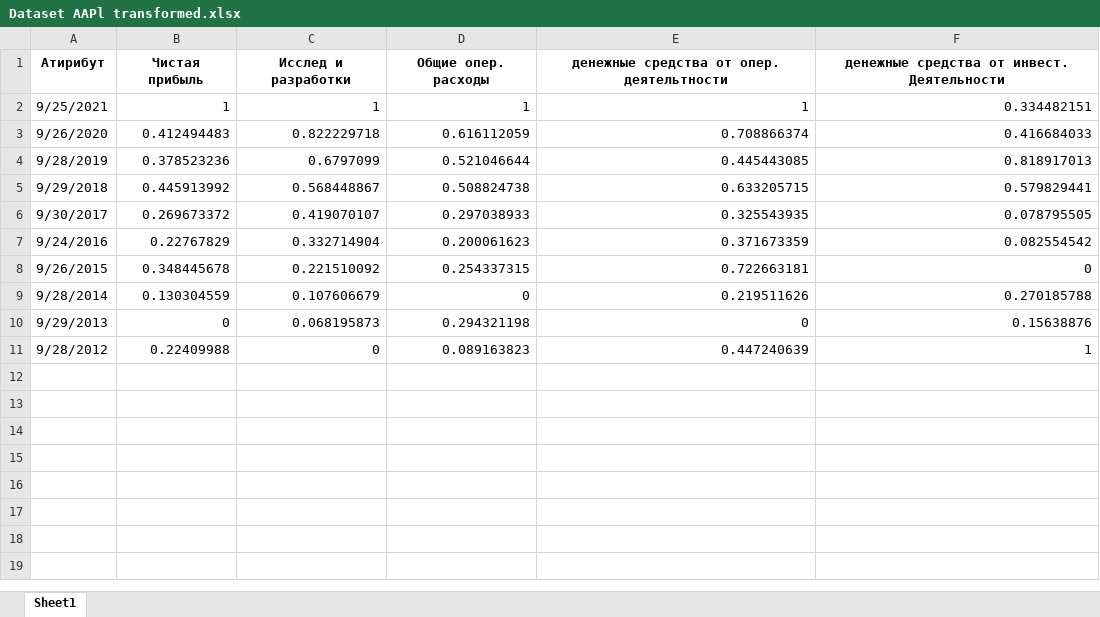
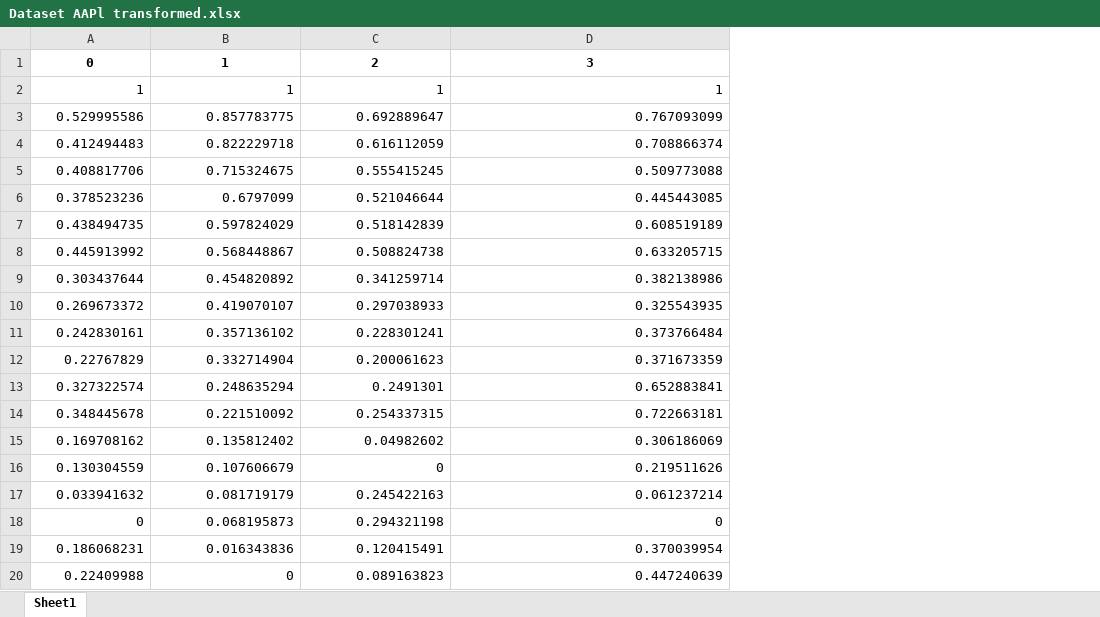
Before and after one commit to YuriiZuievskiy/ExpSmoothing, an Excel workbook: Dataset AAPl transformed.xlsx, sheet Sheet1, drawn as a sheet; values as stored, in another font and other column widths than the file's, no borders; removed rows and columns are numbered as before the commit, all else as after; the diff names each change by its address in the sheet, - before the commit and + after, or states it on an @@ line.

Commit message:
Augment dataset with exponentially smoothed data

```diff
--- a/Dataset AAPl transformed.xlsx (sheet Sheet1)
+++ b/Dataset AAPl transformed.xlsx (sheet Sheet1)
-column A, rows 2-11: 9/25/2021 | 9/26/2020 | 9/28/2019 | 9/29/2018 | 9/30/2017 | 9/24/2016 | 9/26/2015 | 9/28/2014 | 9/29/2013 | 9/28/2012
-column F, rows 2-11: 0.334482151 | 0.416684033 | 0.818917013 | 0.579829441 | 0.078795505 | 0.082554542 | 0 | 0.270185788 | 0.15638876 | 1
-row 1: Атирибут | Чистая прибыль | Исслед и разработки | Общие опер. расходы | денежные средства от опер. деятельтности | денежные средства от инвест. Деятельности
+row 1: 0 | 1 | 2 | 3
+row 3: 0.529995586 | 0.857783775 | 0.692889647 | 0.767093099
+row 5: 0.408817706 | 0.715324675 | 0.555415245 | 0.509773088
+row 7: 0.438494735 | 0.597824029 | 0.518142839 | 0.608519189
+row 9: 0.303437644 | 0.454820892 | 0.341259714 | 0.382138986
+row 11: 0.242830161 | 0.357136102 | 0.228301241 | 0.373766484
+row 13: 0.327322574 | 0.248635294 | 0.2491301 | 0.652883841
+row 15: 0.169708162 | 0.135812402 | 0.04982602 | 0.306186069
+row 17: 0.033941632 | 0.081719179 | 0.245422163 | 0.061237214
+row 19: 0.186068231 | 0.016343836 | 0.120415491 | 0.370039954
```
Also changed, not shown: 3 other files.
